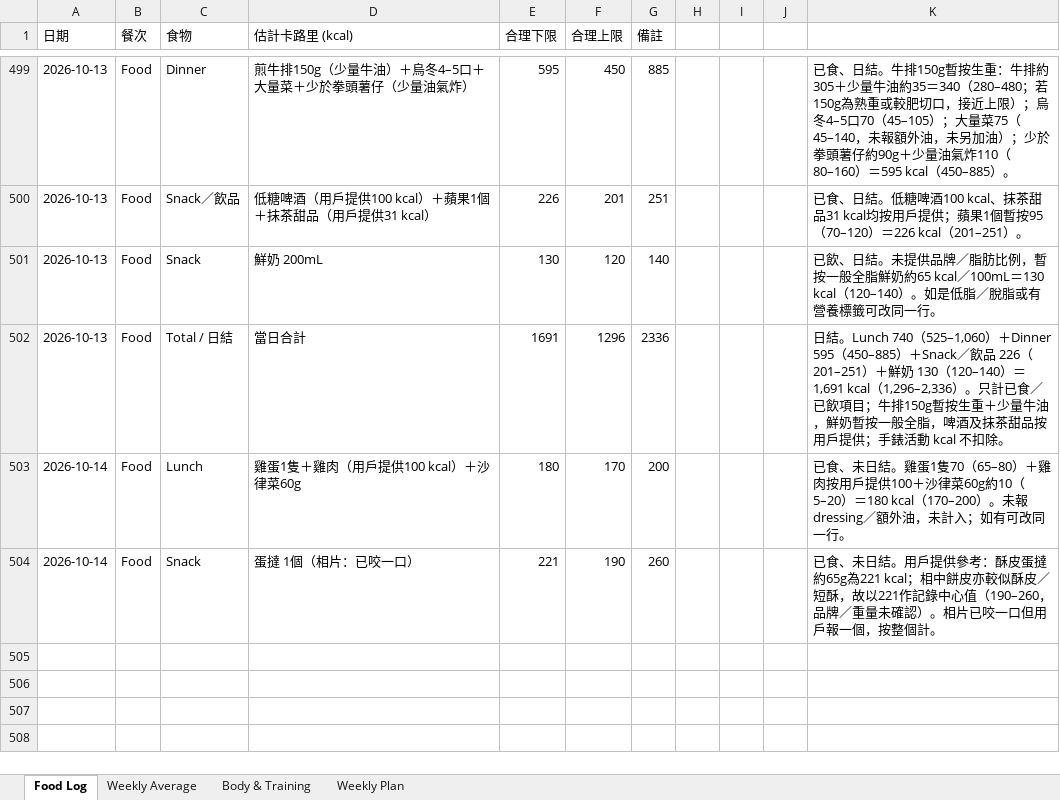
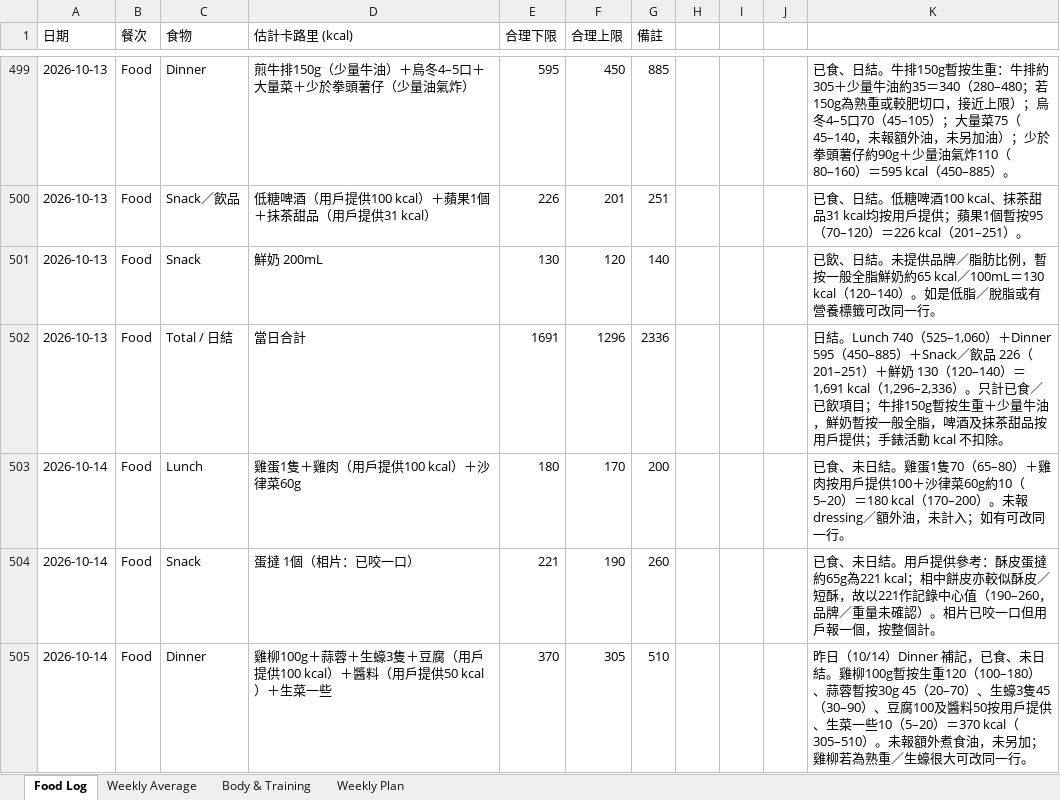
Before and after one commit to buzz-knittinpix/melodycheng622-cmyk.github.io, an Excel workbook: data/fitness_food_log.xlsx, sheet Food Log, drawn as a sheet; only a part is shown, gaps mark what is left out; values as stored, in another font and other column widths than the file's, no borders; the diff names each change by its address in the sheet, - before the commit and + after, or states it on an @@ line.

Commit message:
Log Oct 14 oyster dinner

```diff
--- a/data/fitness_food_log.xlsx (sheet Food Log)
+++ b/data/fitness_food_log.xlsx (sheet Food Log)
+row 505: 2026-10-14 | Food | Dinner | 雞柳100g＋蒜蓉＋生蠔3隻＋豆腐（用戶提供100 kcal）＋醬料（用戶提供50 kcal）＋生菜一些 | 370 | 305 | 510 |  |  |  | 昨日（10/14）Dinner 補記，已食、未日結。雞柳100g暫按生重120（100–180）、蒜蓉暫按30g 45（20–70）、生蠔3隻45（30–90）、豆腐100及醬料50按用戶提供、生菜一些10（5–20）＝370 kcal（305–510）。未報額外煮食油，未另加；雞柳若為熟重／生蠔很大可改同一行。
```
Also changed, not shown: sheet Weekly Average, 2 other files.
